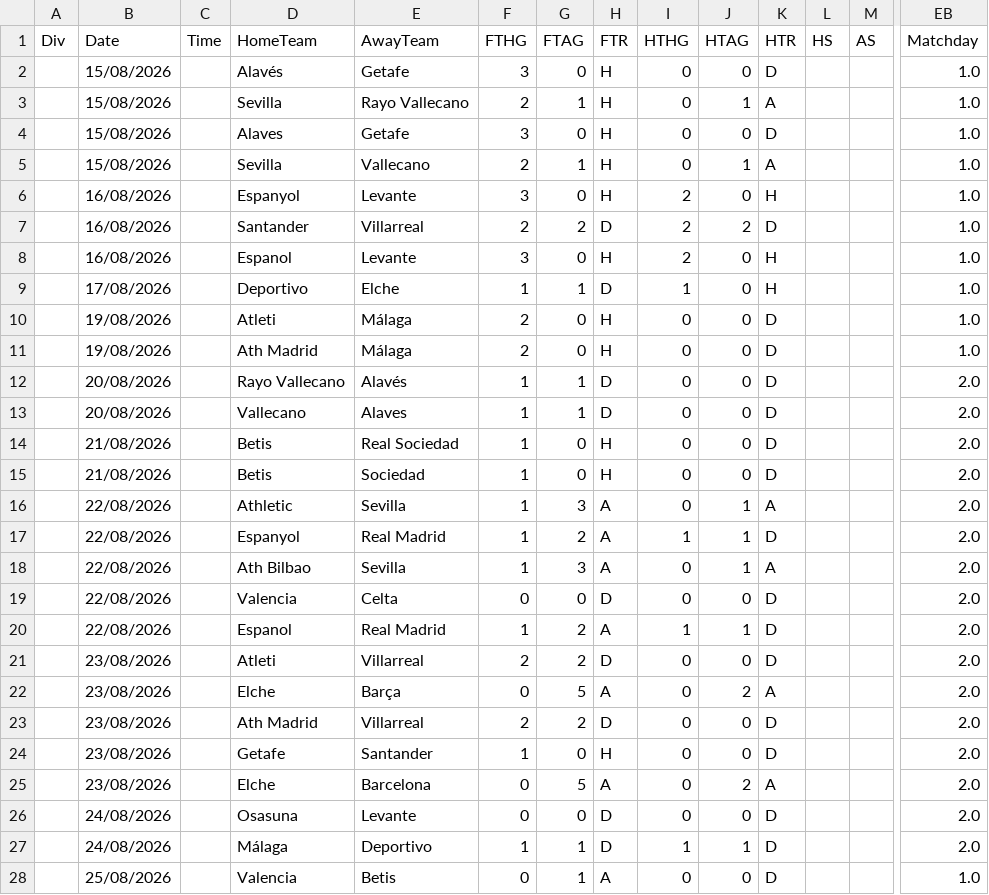
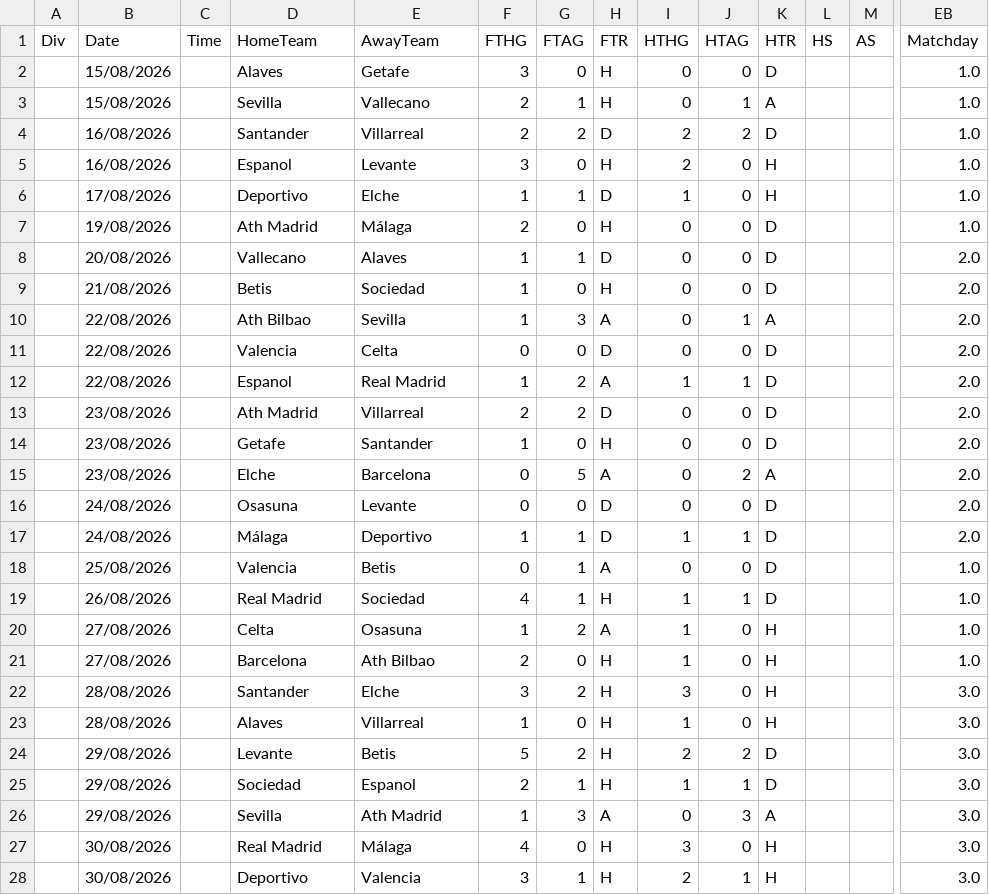
Before and after one commit to iFelice/SoccerMath2.0, a CSV file: SoccerMath/database/LaLiga_Live.csv, drawn as a sheet; only a part is shown, gaps mark what is left out; the shorter side is filled out with more unchanged rows; rows hold the shown columns only; the diff covers the shown part only; the diff names each change by its address in the sheet, - before the commit and + after, or states it on an @@ line.

Commit message:
Sessione 1 Parte A: automazione rollover stagione
- season_calendar.py: unico confine di stagione (1 luglio, verificato sul
  calendario reale delle 5 leghe: nessuna partita a luglio su 8.834); usato da
  config, app.calcola_stagione_calcolo, prediction_registry.season_from_entry,
  season_rollover, xg_archive (prima convivevano mese>=7 e mese>=8)
- config.HISTORICAL_SEASONS derivate (historical_seasons), non piu' a mano
- update_all_xg_db.SEASONS / update_all_ppda_player_db.SEASONS derivate dalla
  data (derive_seasons); con finestra mobile: stagione piu' vecchia esce da
  sola, stagione nuova tollerata assente finche' Understat non la pubblica
  (season_not_started); --seasons esplicito resta rigoroso; workflow default vuoto
- update_xg.py: pre-stagione (meno di min_teams partite giocate) -> exit 0,
  file precedente intatto
- Fix 30 duplicati nei *_Live.csv (grafie diverse): normalizzazione nomi prima
  della deduplica in season_rollover (dedup_matches) e update_db; Live ripuliti
  (262 -> 232 righe); avviso squadre senza MARKET_VALUES al rollover
- MARKET_VALUES: prior xG (market_prior.py) valutato walk-forward con lo stesso
  protocollo dell'11/09 (audit/market_prior_xg.py): peggiora Brier in TEST
  (+0.0042, CI [+0.0011;+0.0075]); nessuna delle 27 configurazioni batte la
  tabella -> tabella mantenuta, documentato
- Simulazione esplicita rollover luglio/agosto 2027 sull'intera catena
  (test_rollover_chain_2027.py) + test_season_calendar.py + test_market_prior.py
- Referto: audit/results/season_rollover_automation.md

Co-authored-by: arena-agent <297053741+arena-agent@users.noreply.github.com>

```diff
--- a/SoccerMath/database/LaLiga_Live.csv
+++ b/SoccerMath/database/LaLiga_Live.csv
-row 2:  | 15/08/2026 |  | Alavés | Getafe | 3 | 0 | H | 0 | 0 | D |  |  | 1.0
-row 3:  | 15/08/2026 |  | Sevilla | Rayo Vallecano | 2 | 1 | H | 0 | 1 | A |  |  | 1.0
-row 6:  | 16/08/2026 |  | Espanyol | Levante | 3 | 0 | H | 2 | 0 | H |  |  | 1.0
-row 10:  | 19/08/2026 |  | Atleti | Málaga | 2 | 0 | H | 0 | 0 | D |  |  | 1.0
-row 12:  | 20/08/2026 |  | Rayo Vallecano | Alavés | 1 | 1 | D | 0 | 0 | D |  |  | 2.0
-row 14:  | 21/08/2026 |  | Betis | Real Sociedad | 1 | 0 | H | 0 | 0 | D |  |  | 2.0
-row 16:  | 22/08/2026 |  | Athletic | Sevilla | 1 | 3 | A | 0 | 1 | A |  |  | 2.0
-row 17:  | 22/08/2026 |  | Espanyol | Real Madrid | 1 | 2 | A | 1 | 1 | D |  |  | 2.0
-row 21:  | 23/08/2026 |  | Atleti | Villarreal | 2 | 2 | D | 0 | 0 | D |  |  | 2.0
-row 22:  | 23/08/2026 |  | Elche | Barça | 0 | 5 | A | 0 | 2 | A |  |  | 2.0
```
Also changed, not shown: 7 removed rows elsewhere in this file, SoccerMath/database/Bundesliga_Live.csv, SoccerMath/database/Ligue1_Live.csv, 22 other files.
